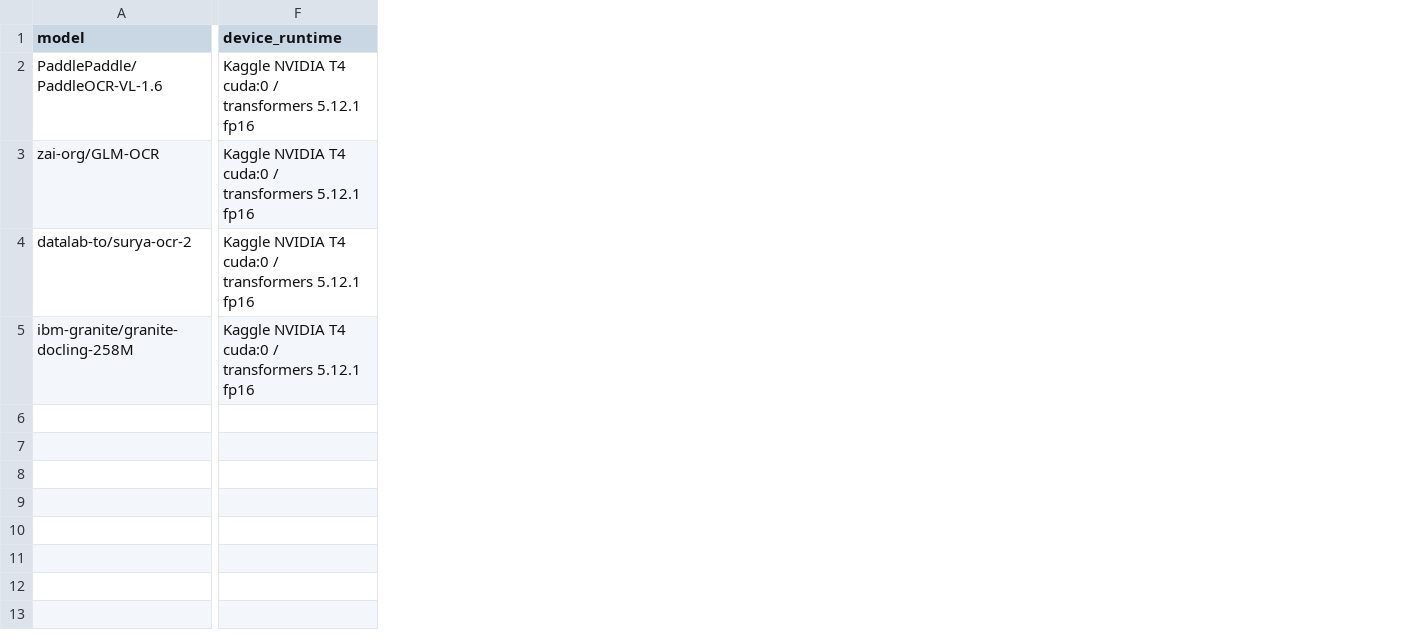
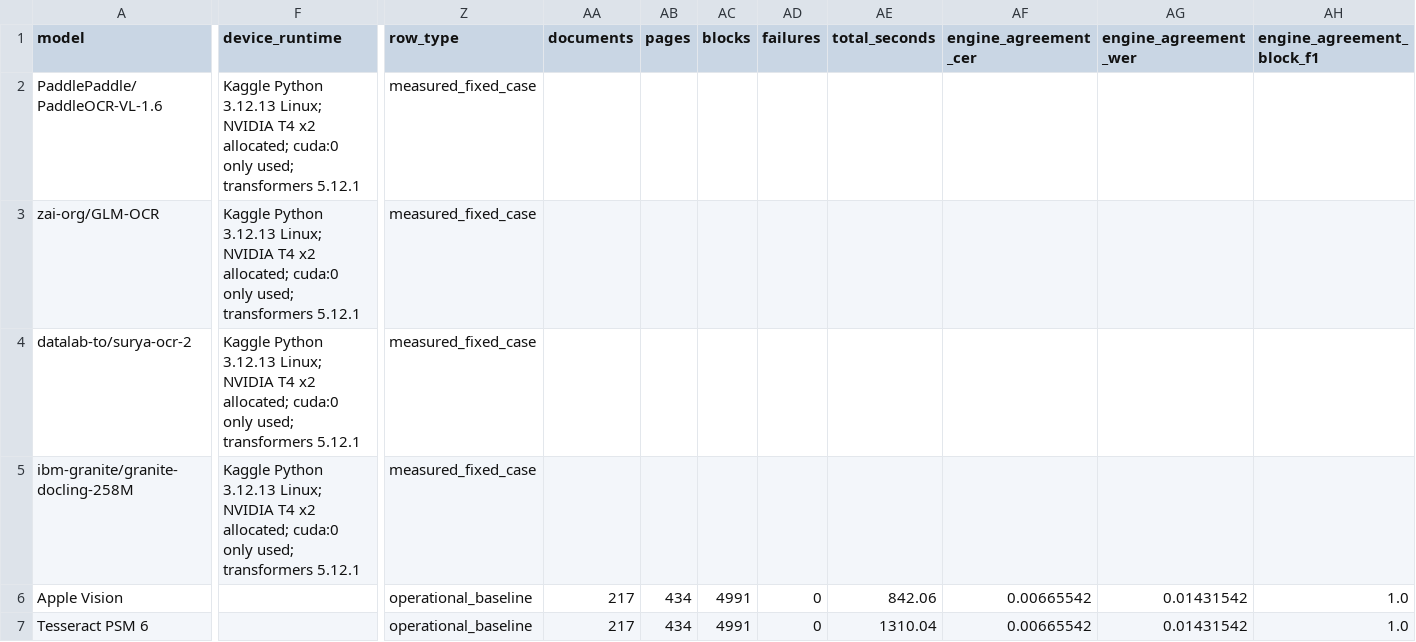
Before and after one commit to choco9966/docinsights-2026, a CSV file: research/ocr-small-models/generated/comparison.csv, drawn as a sheet; only a part is shown, gaps mark what is left out; rows hold the shown columns only; the diff covers the shown part only; the diff names each change by its address in the sheet, - before the commit and + after, or states it on an @@ line.

```diff
--- a/research/ocr-small-models/generated/comparison.csv
+++ b/research/ocr-small-models/generated/comparison.csv
+column Z (row_type), rows 2-5: all measured_fixed_case
+column AA (documents), empty
+column AB (pages), empty
+column AC (blocks), empty
+column AD (failures), empty
+column AE (total_seconds), empty
+column AF (engine_agreement_cer), empty
+column AG (engine_agreement_wer), empty
+column AH (engine_agreement_block_f1), empty
-F2:F5 (device_runtime): Kaggle NVIDIA T4 cuda:0 / transformers 5.12.1 fp16
+F2:F5 (device_runtime): Kaggle Python 3.12.13 Linux; NVIDIA T4 x2 allocated; cuda:0 only used; transformers 5.12.1
+row 6: Apple Vision |  | operational_baseline | 217 | 434 | 4991 | 0 | 842.06 | 0.00665542 | 0.01431542 | 1.0
+row 7: Tesseract PSM 6 |  | operational_baseline | 217 | 434 | 4991 | 0 | 1310.04 | 0.00665542 | 0.01431542 | 1.0
```
Also changed, not shown: 19 edited cells elsewhere in this file, research/ocr-small-models/generated/measured-raw.csv, 16 other files.
